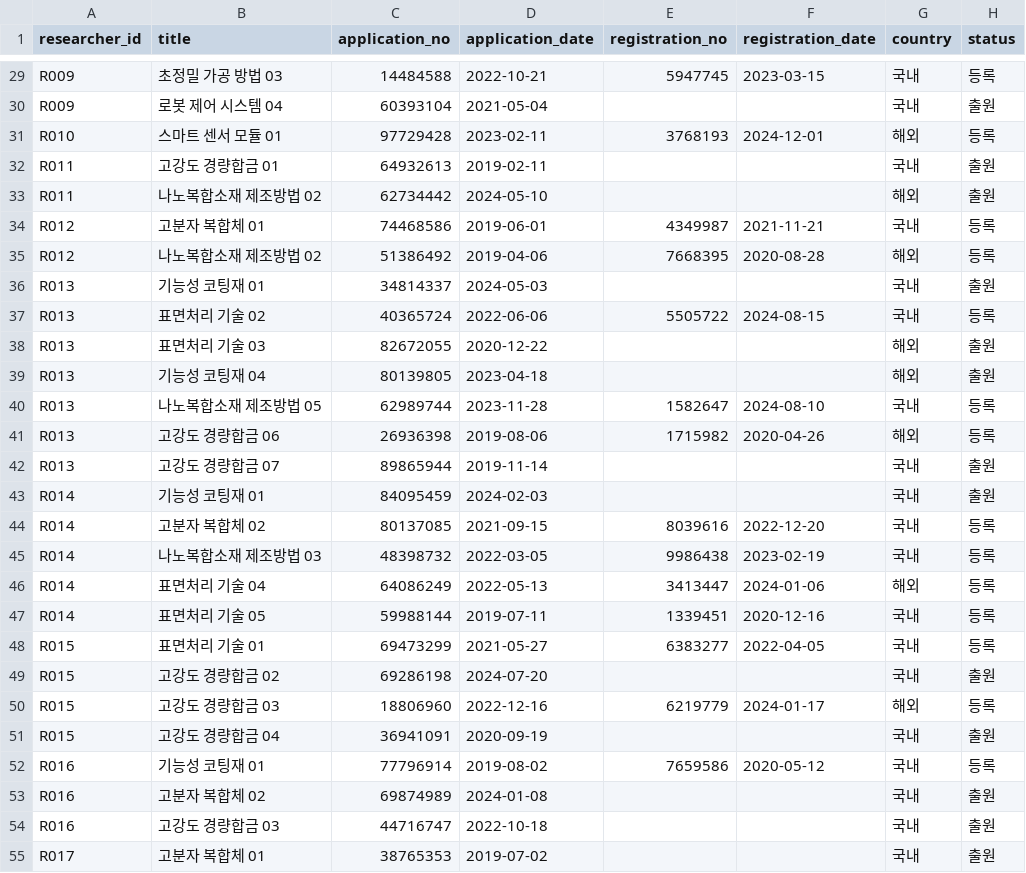
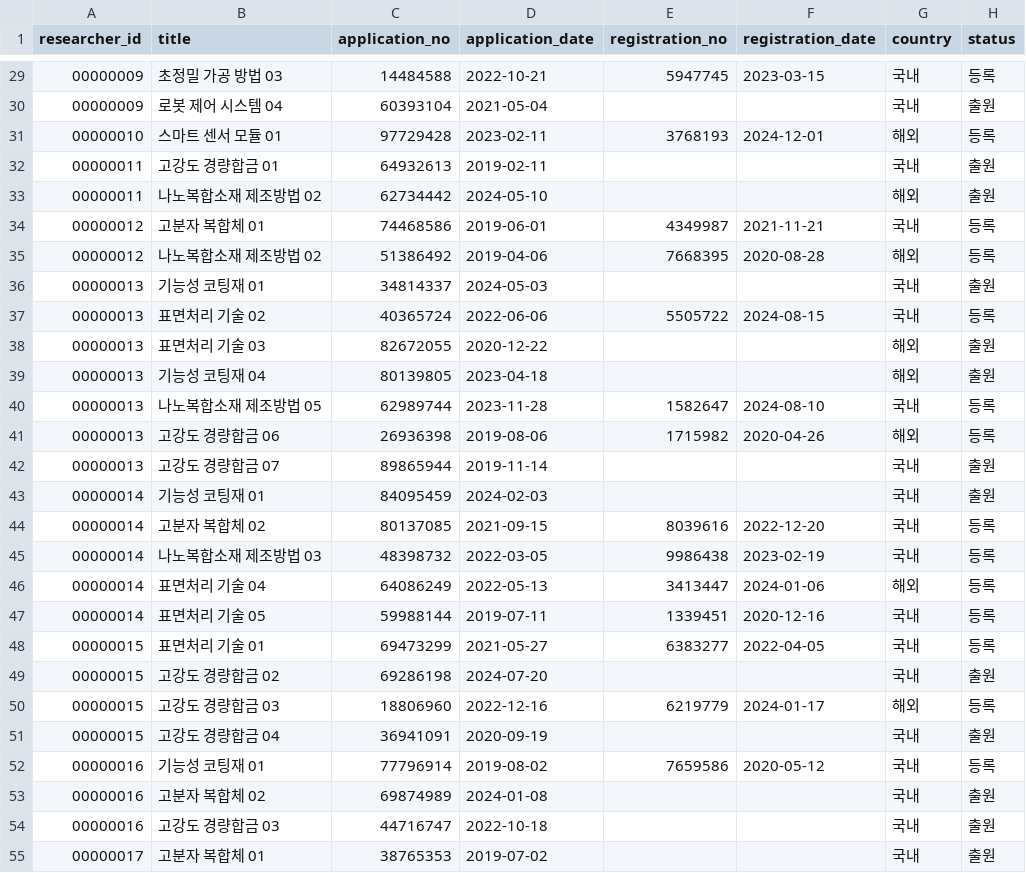
Before and after one commit to dhkwon1122/Researcher-board, a CSV file: data/processed/patents.csv, drawn as a sheet; only a part is shown, gaps mark what is left out; the diff covers the shown part only; the diff names each change by its address in the sheet, - before the commit and + after, or states it on an @@ line.

```diff
--- a/data/processed/patents.csv
+++ b/data/processed/patents.csv
-A29:A30 (researcher_id): R009
+A29:A30 (researcher_id): 00000009
-A31 (researcher_id): R010
+A31 (researcher_id): 00000010
-A32:A33 (researcher_id): R011
+A32:A33 (researcher_id): 00000011
-A34:A35 (researcher_id): R012
+A34:A35 (researcher_id): 00000012
-A36:A42 (researcher_id): R013
+A36:A42 (researcher_id): 00000013
-A43:A47 (researcher_id): R014
+A43:A47 (researcher_id): 00000014
-A48:A51 (researcher_id): R015
+A48:A51 (researcher_id): 00000015
-A52:A54 (researcher_id): R016
+A52:A54 (researcher_id): 00000016
-A55 (researcher_id): R017
+A55 (researcher_id): 00000017
```
Also changed, not shown: 147 edited cells elsewhere in this file, data/processed/comments.csv, data/processed/evaluations.csv, 14 other files.
